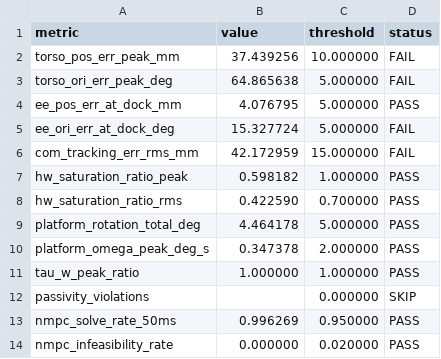
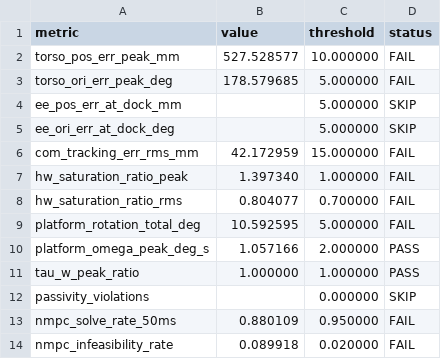
Before and after one commit to OcelotIC/CrawlBot_control, a CSV file: results/M6_baseline_1pct/metrics.csv, drawn as a sheet.

```diff
--- a/results/M6_baseline_1pct/metrics.csv
+++ b/results/M6_baseline_1pct/metrics.csv
@@ -1,14 +1,14 @@
 metric,value,threshold,status
-torso_pos_err_peak_mm,37.439256,10.000000,FAIL
-torso_ori_err_peak_deg,64.865638,5.000000,FAIL
-ee_pos_err_at_dock_mm,4.076795,5.000000,PASS
-ee_ori_err_at_dock_deg,15.327724,5.000000,FAIL
+torso_pos_err_peak_mm,527.528577,10.000000,FAIL
+torso_ori_err_peak_deg,178.579685,5.000000,FAIL
+ee_pos_err_at_dock_mm,,5.000000,SKIP
+ee_ori_err_at_dock_deg,,5.000000,SKIP
 com_tracking_err_rms_mm,42.172959,15.000000,FAIL
-hw_saturation_ratio_peak,0.598182,1.000000,PASS
-hw_saturation_ratio_rms,0.422590,0.700000,PASS
-platform_rotation_total_deg,4.464178,5.000000,PASS
-platform_omega_peak_deg_s,0.347378,2.000000,PASS
+hw_saturation_ratio_peak,1.397340,1.000000,FAIL
+hw_saturation_ratio_rms,0.804077,0.700000,FAIL
+platform_rotation_total_deg,10.592595,5.000000,FAIL
+platform_omega_peak_deg_s,1.057166,2.000000,PASS
 tau_w_peak_ratio,1.000000,1.000000,PASS
 passivity_violations,,0.000000,SKIP
-nmpc_solve_rate_50ms,0.996269,0.950000,PASS
-nmpc_infeasibility_rate,0.000000,0.020000,PASS
+nmpc_solve_rate_50ms,0.880109,0.950000,FAIL
+nmpc_infeasibility_rate,0.089918,0.020000,FAIL
```
Also changed, not shown: results/M6_baseline_1pct_3step/metrics.csv, 18 other files.
